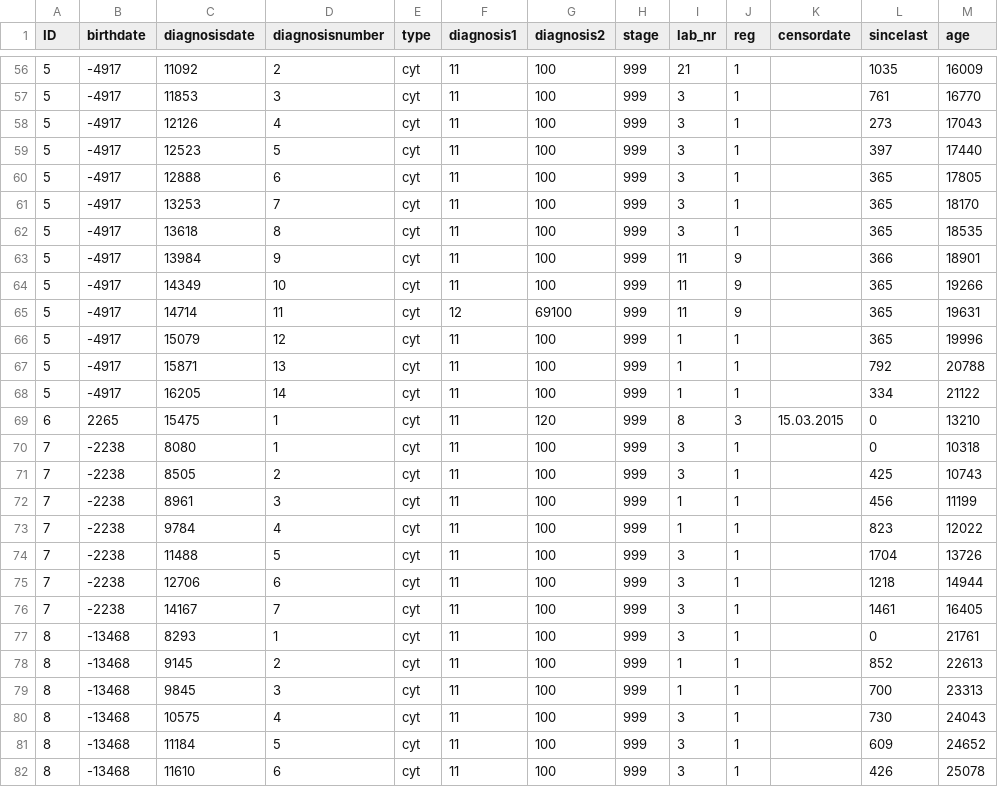
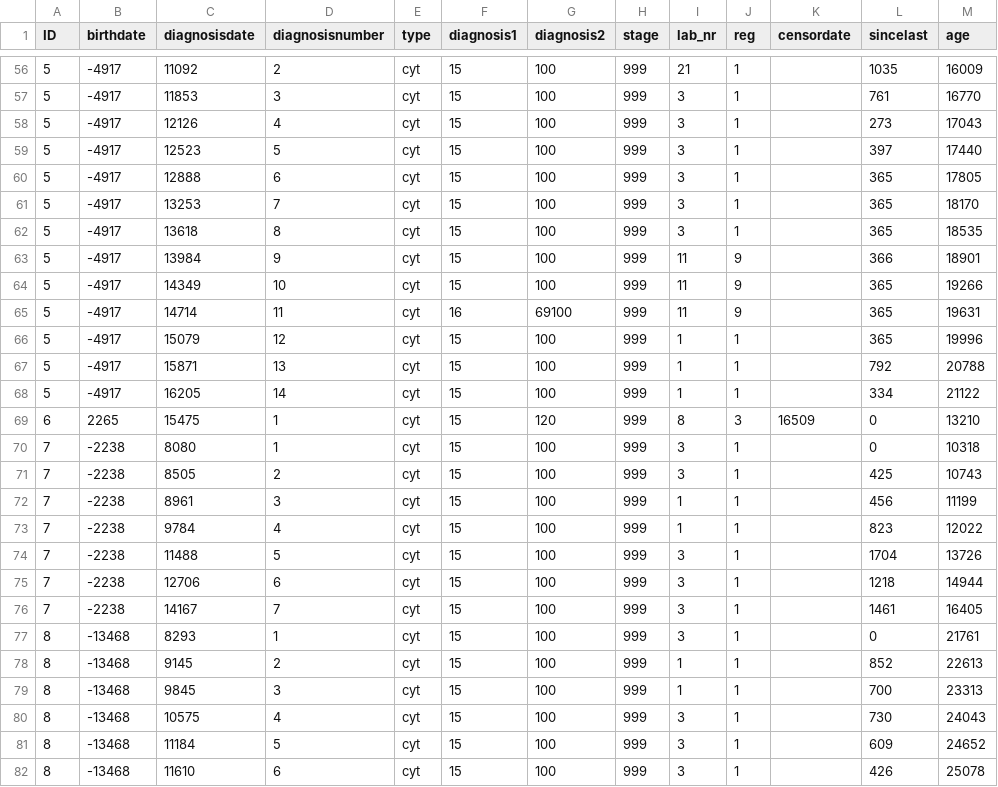
Before and after one commit to manoelhortaribeiro/Portinari, a CSV file: preprocessing/preprocessed/opencrab/opencrab_processed_sample.csv, drawn as a sheet; only a part is shown, gaps mark what is left out; the diff covers the shown part only.

Commit message:
Implement diagnosis changes.

```diff
--- a/preprocessing/preprocessed/opencrab/opencrab_processed_sample.csv
+++ b/preprocessing/preprocessed/opencrab/opencrab_processed_sample.csv
@@ -56,27 +56,27 @@ ID,birthdate,diagnosisdate,diagnosisnumber,type,diagnosis1,diagnosis2,stage,lab_
-5,-4917,11092,2,cyt,11,100,999,21,1,,1035,16009
-5,-4917,11853,3,cyt,11,100,999,3,1,,761,16770
-5,-4917,12126,4,cyt,11,100,999,3,1,,273,17043
-5,-4917,12523,5,cyt,11,100,999,3,1,,397,17440
-5,-4917,12888,6,cyt,11,100,999,3,1,,365,17805
-5,-4917,13253,7,cyt,11,100,999,3,1,,365,18170
-5,-4917,13618,8,cyt,11,100,999,3,1,,365,18535
-5,-4917,13984,9,cyt,11,100,999,11,9,,366,18901
-5,-4917,14349,10,cyt,11,100,999,11,9,,365,19266
-5,-4917,14714,11,cyt,12,69100,999,11,9,,365,19631
-5,-4917,15079,12,cyt,11,100,999,1,1,,365,19996
-5,-4917,15871,13,cyt,11,100,999,1,1,,792,20788
-5,-4917,16205,14,cyt,11,100,999,1,1,,334,21122
-6,2265,15475,1,cyt,11,120,999,8,3,15.03.2015,0,13210
-7,-2238,8080,1,cyt,11,100,999,3,1,,0,10318
-7,-2238,8505,2,cyt,11,100,999,3,1,,425,10743
-7,-2238,8961,3,cyt,11,100,999,1,1,,456,11199
-7,-2238,9784,4,cyt,11,100,999,1,1,,823,12022
-7,-2238,11488,5,cyt,11,100,999,3,1,,1704,13726
-7,-2238,12706,6,cyt,11,100,999,3,1,,1218,14944
-7,-2238,14167,7,cyt,11,100,999,3,1,,1461,16405
-8,-13468,8293,1,cyt,11,100,999,3,1,,0,21761
-8,-13468,9145,2,cyt,11,100,999,1,1,,852,22613
-8,-13468,9845,3,cyt,11,100,999,1,1,,700,23313
-8,-13468,10575,4,cyt,11,100,999,3,1,,730,24043
-8,-13468,11184,5,cyt,11,100,999,3,1,,609,24652
-8,-13468,11610,6,cyt,11,100,999,3,1,,426,25078
+5,-4917,11092,2,cyt,15,100,999,21,1,,1035,16009
+5,-4917,11853,3,cyt,15,100,999,3,1,,761,16770
+5,-4917,12126,4,cyt,15,100,999,3,1,,273,17043
+5,-4917,12523,5,cyt,15,100,999,3,1,,397,17440
+5,-4917,12888,6,cyt,15,100,999,3,1,,365,17805
+5,-4917,13253,7,cyt,15,100,999,3,1,,365,18170
+5,-4917,13618,8,cyt,15,100,999,3,1,,365,18535
+5,-4917,13984,9,cyt,15,100,999,11,9,,366,18901
+5,-4917,14349,10,cyt,15,100,999,11,9,,365,19266
+5,-4917,14714,11,cyt,16,69100,999,11,9,,365,19631
+5,-4917,15079,12,cyt,15,100,999,1,1,,365,19996
+5,-4917,15871,13,cyt,15,100,999,1,1,,792,20788
+5,-4917,16205,14,cyt,15,100,999,1,1,,334,21122
+6,2265,15475,1,cyt,15,120,999,8,3,16509,0,13210
+7,-2238,8080,1,cyt,15,100,999,3,1,,0,10318
+7,-2238,8505,2,cyt,15,100,999,3,1,,425,10743
+7,-2238,8961,3,cyt,15,100,999,1,1,,456,11199
+7,-2238,9784,4,cyt,15,100,999,1,1,,823,12022
+7,-2238,11488,5,cyt,15,100,999,3,1,,1704,13726
+7,-2238,12706,6,cyt,15,100,999,3,1,,1218,14944
+7,-2238,14167,7,cyt,15,100,999,3,1,,1461,16405
+8,-13468,8293,1,cyt,15,100,999,3,1,,0,21761
+8,-13468,9145,2,cyt,15,100,999,1,1,,852,22613
+8,-13468,9845,3,cyt,15,100,999,1,1,,700,23313
+8,-13468,10575,4,cyt,15,100,999,3,1,,730,24043
+8,-13468,11184,5,cyt,15,100,999,3,1,,609,24652
+8,-13468,11610,6,cyt,15,100,999,3,1,,426,25078
```
Also changed, not shown: 74 edited cells elsewhere in this file, 5 other files.
